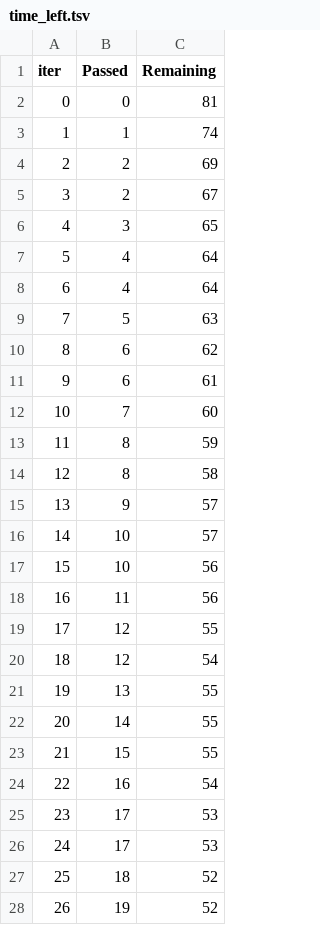
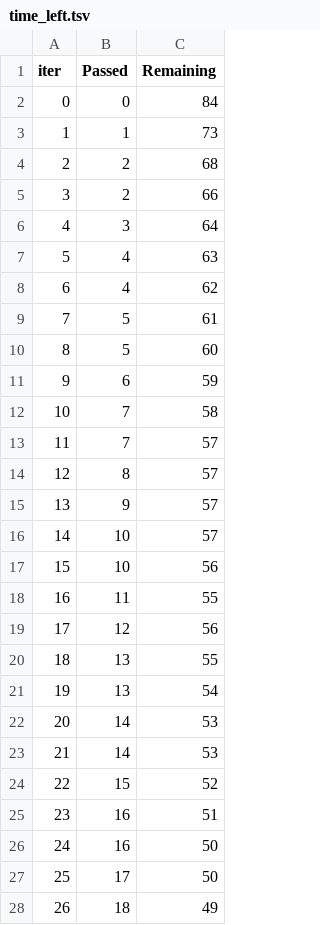
Before and after one commit to ridhisharmaa/ML_Project_1, a TSV file: catboost_info/time_left.tsv, drawn as a sheet; only a part is shown; the diff covers the shown part only.

```diff
--- a/catboost_info/time_left.tsv
+++ b/catboost_info/time_left.tsv
@@ -1,15 +1,15 @@
 iter	Passed	Remaining
-0	0	81
-1	1	74
-2	2	69
-3	2	67
-4	3	65
-5	4	64
-6	4	64
-7	5	63
-8	6	62
-9	6	61
-10	7	60
-11	8	59
-12	8	58
+0	0	84
+1	1	73
+2	2	68
+3	2	66
+4	3	64
+5	4	63
+6	4	62
+7	5	61
+8	5	60
+9	6	59
+10	7	58
+11	7	57
+12	8	57
 13	9	57
@@ -17,12 +17,12 @@ iter	Passed	Remaining
 15	10	56
-16	11	56
-17	12	55
-18	12	54
-19	13	55
-20	14	55
-21	15	55
-22	16	54
-23	17	53
-24	17	53
-25	18	52
-26	19	52
+16	11	55
+17	12	56
+18	13	55
+19	13	54
+20	14	53
+21	14	53
+22	15	52
+23	16	51
+24	16	50
+25	17	50
+26	18	49
```
Also changed, not shown: 131 edited cells elsewhere in this file, 4 other files.
